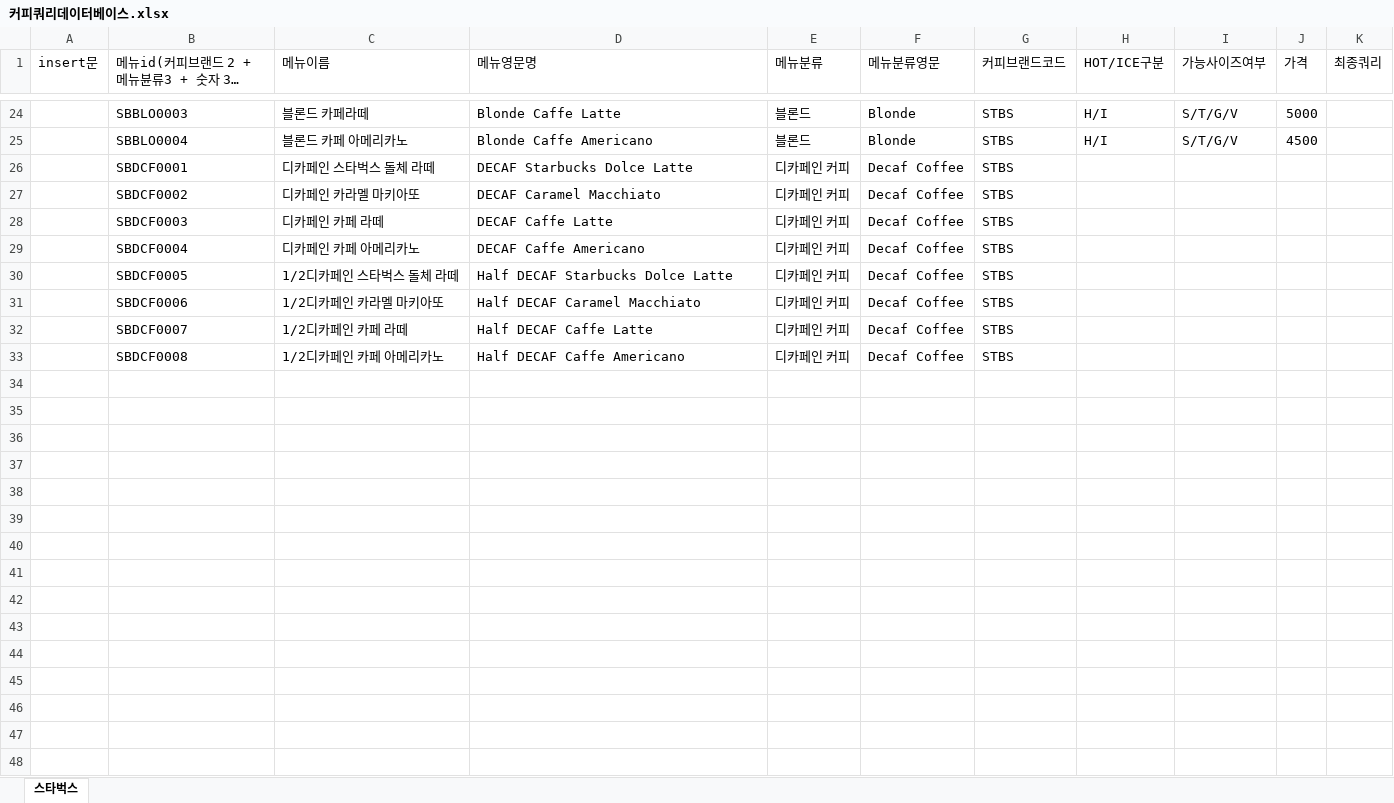
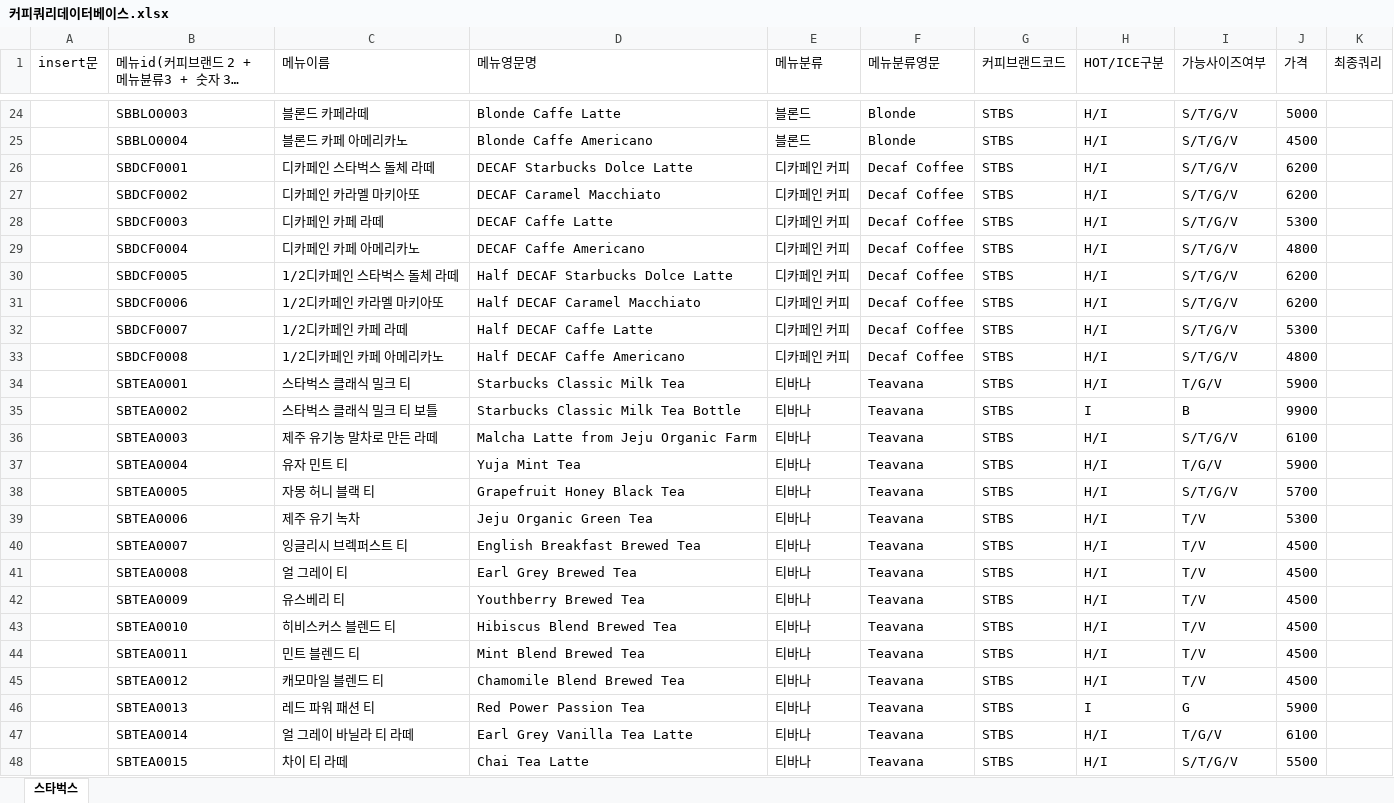
Before and after one commit to wogud556/coffee, an Excel workbook: 커피쿼리데이터베이스.xlsx, sheet 스타벅스, drawn as a sheet; only a part is shown, gaps mark what is left out; long unchanged cells end in …; values as stored, in another font and other column widths than the file's, no borders; the diff names each change by its address in the sheet, - before the commit and + after, or states it on an @@ line.

```diff
--- a/커피쿼리데이터베이스.xlsx (sheet 스타벅스)
+++ b/커피쿼리데이터베이스.xlsx (sheet 스타벅스)
-H26:H33 (HOT/ICE구분): (empty)
+H26:H33 (HOT/ICE구분): H/I
-I26:I33 (가능사이즈여부): (empty)
+I26:I33 (가능사이즈여부): S/T/G/V
-J26:J27 (가격): (empty)
+J26:J27 (가격): 6200
-J28 (가격): (empty)
+J28 (가격): 5300
-J29 (가격): (empty)
+J29 (가격): 4800
-J30:J31 (가격): (empty)
+J30:J31 (가격): 6200
-J32 (가격): (empty)
+J32 (가격): 5300
-J33 (가격): (empty)
+J33 (가격): 4800
+row 34:  | SBTEA0001 | 스타벅스 클래식 밀크 티 | Starbucks Classic Milk Tea | 티바나 | Teavana | STBS | H/I | T/G/V | 5900
+row 35:  | SBTEA0002 | 스타벅스 클래식 밀크 티 보틀 | Starbucks Classic Milk Tea Bottle | 티바나 | Teavana | STBS | I | B | 9900
+row 36:  | SBTEA0003 | 제주 유기농 말차로 만든 라떼 | Malcha Latte from Jeju Organic Farm | 티바나 | Teavana | STBS | H/I | S/T/G/V | 6100
+row 37:  | SBTEA0004 | 유자 민트 티 | Yuja Mint Tea | 티바나 | Teavana | STBS | H/I | T/G/V | 5900
+row 38:  | SBTEA0005 | 자몽 허니 블랙 티 | Grapefruit Honey Black Tea | 티바나 | Teavana | STBS | H/I | S/T/G/V | 5700
+row 39:  | SBTEA0006 | 제주 유기 녹차 | Jeju Organic Green Tea | 티바나 | Teavana | STBS | H/I | T/V | 5300
+row 40:  | SBTEA0007 | 잉글리시 브렉퍼스트 티 | English Breakfast Brewed Tea | 티바나 | Teavana | STBS | H/I | T/V | 4500
+row 41:  | SBTEA0008 | 얼 그레이 티 | Earl Grey Brewed Tea | 티바나 | Teavana | STBS | H/I | T/V | 4500
+row 42:  | SBTEA0009 | 유스베리 티 | Youthberry Brewed Tea | 티바나 | Teavana | STBS | H/I | T/V | 4500
+row 43:  | SBTEA0010 | 히비스커스 블렌드 티 | Hibiscus Blend Brewed Tea | 티바나 | Teavana | STBS | H/I | T/V | 4500
+row 44:  | SBTEA0011 | 민트 블렌드 티 | Mint Blend Brewed Tea | 티바나 | Teavana | STBS | H/I | T/V | 4500
+row 45:  | SBTEA0012 | 캐모마일 블렌드 티 | Chamomile Blend Brewed Tea | 티바나 | Teavana | STBS | H/I | T/V | 4500
+row 46:  | SBTEA0013 | 레드 파워 패션 티 | Red Power Passion Tea | 티바나 | Teavana | STBS | I | G | 5900
+row 47:  | SBTEA0014 | 얼 그레이 바닐라 티 라떼 | Earl Grey Vanilla Tea Latte | 티바나 | Teavana | STBS | H/I | T/G/V | 6100
+row 48:  | SBTEA0015 | 차이 티 라떼 | Chai Tea Latte | 티바나 | Teavana | STBS | H/I | S/T/G/V | 5500
```
Also changed, not shown: 9 other files.
